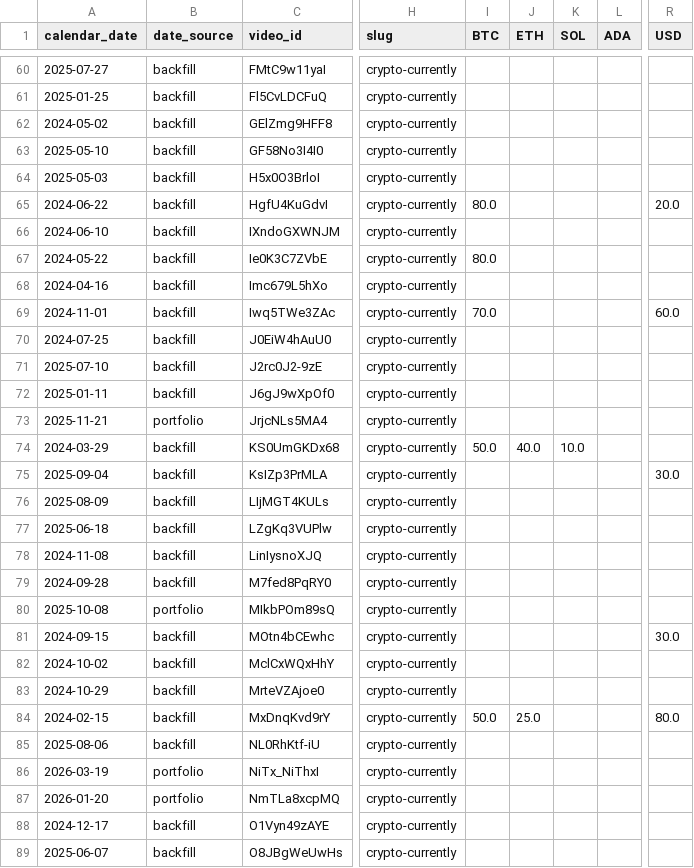
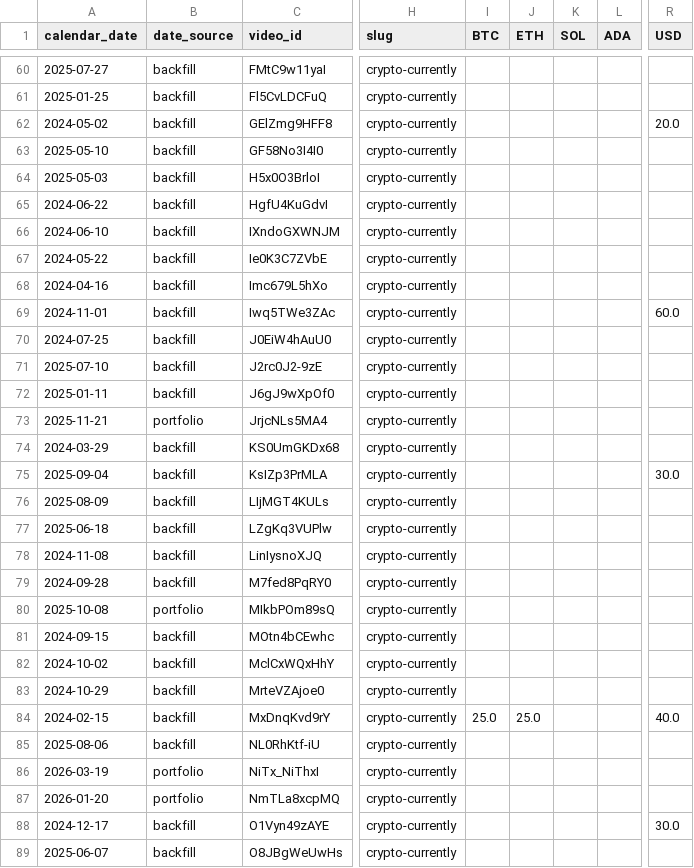
Before and after one commit to sebastiandavidlee/seb-lab, a CSV file: cc-portfolio/data/portfolio_snapshot_wide.csv, drawn as a sheet; only a part is shown, gaps mark what is left out; the diff covers the shown part only; the diff names each change by its address in the sheet, - before the commit and + after, or states it on an @@ line.

```diff
--- a/cc-portfolio/data/portfolio_snapshot_wide.csv
+++ b/cc-portfolio/data/portfolio_snapshot_wide.csv
-R62 (USD): (empty)
+R62 (USD): 20.0
-I65 (BTC): 80.0
+I65 (BTC): (empty)
-R65 (USD): 20.0
+R65 (USD): (empty)
-I67 (BTC): 80.0
+I67 (BTC): (empty)
-I69 (BTC): 70.0
+I69 (BTC): (empty)
-I74 (BTC): 50.0
+I74 (BTC): (empty)
-J74 (ETH): 40.0
+J74 (ETH): (empty)
-K74 (SOL): 10.0
+K74 (SOL): (empty)
-R81 (USD): 30.0
+R81 (USD): (empty)
-I84 (BTC): 50.0
+I84 (BTC): 25.0
-R84 (USD): 80.0
+R84 (USD): 40.0
-R88 (USD): (empty)
+R88 (USD): 30.0
```
Also changed, not shown: 31 edited cells elsewhere in this file, 9 other files.
